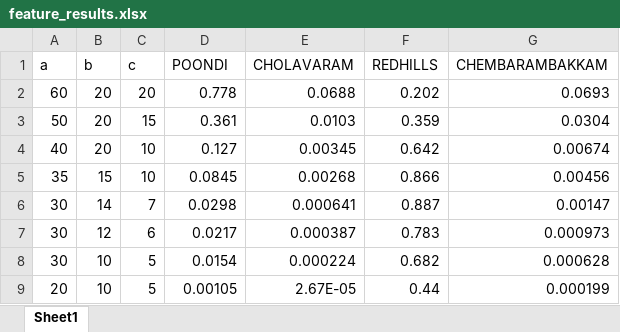
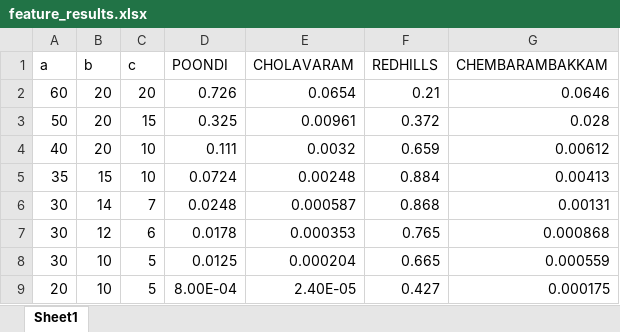
Before and after one commit to ITWSDataScience/Rainfall-and-Reservoir-Water-Level-Analysis-in-Chennai-India_2020, an Excel workbook: wl_rf_analysis/feature_results.xlsx, sheet Sheet1, drawn as a sheet; only a part is shown; values as stored, in another font and other column widths than the file's, no borders; the diff covers the shown part only; the diff names each change by its address in the sheet, - before the commit and + after, or states it on an @@ line.

```diff
--- a/wl_rf_analysis/feature_results.xlsx (sheet Sheet1)
+++ b/wl_rf_analysis/feature_results.xlsx (sheet Sheet1)
-D2 (POONDI): 0.778
+D2 (POONDI): 0.726
-E2 (CHOLAVARAM): 0.0688
+E2 (CHOLAVARAM): 0.0654
-F2 (REDHILLS): 0.202
+F2 (REDHILLS): 0.21
-G2 (CHEMBARAMBAKKAM): 0.0693
+G2 (CHEMBARAMBAKKAM): 0.0646
-D3 (POONDI): 0.361
+D3 (POONDI): 0.325
-E3 (CHOLAVARAM): 0.0103
+E3 (CHOLAVARAM): 0.00961
-F3 (REDHILLS): 0.359
+F3 (REDHILLS): 0.372
-G3 (CHEMBARAMBAKKAM): 0.0304
+G3 (CHEMBARAMBAKKAM): 0.028
-D4 (POONDI): 0.127
+D4 (POONDI): 0.111
-E4 (CHOLAVARAM): 0.00345
+E4 (CHOLAVARAM): 0.0032
-F4 (REDHILLS): 0.642
+F4 (REDHILLS): 0.659
-G4 (CHEMBARAMBAKKAM): 0.00674
+G4 (CHEMBARAMBAKKAM): 0.00612
-D5 (POONDI): 0.0845
+D5 (POONDI): 0.0724
-E5 (CHOLAVARAM): 0.00268
+E5 (CHOLAVARAM): 0.00248
-F5 (REDHILLS): 0.866
+F5 (REDHILLS): 0.884
-G5 (CHEMBARAMBAKKAM): 0.00456
+G5 (CHEMBARAMBAKKAM): 0.00413
-D6 (POONDI): 0.0298
+D6 (POONDI): 0.0248
-E6 (CHOLAVARAM): 0.000641
+E6 (CHOLAVARAM): 0.000587
-F6 (REDHILLS): 0.887
+F6 (REDHILLS): 0.868
-G6 (CHEMBARAMBAKKAM): 0.00147
+G6 (CHEMBARAMBAKKAM): 0.00131
-D7 (POONDI): 0.0217
+D7 (POONDI): 0.0178
-E7 (CHOLAVARAM): 0.000387
+E7 (CHOLAVARAM): 0.000353
-F7 (REDHILLS): 0.783
+F7 (REDHILLS): 0.765
-G7 (CHEMBARAMBAKKAM): 0.000973
+G7 (CHEMBARAMBAKKAM): 0.000868
-D8 (POONDI): 0.0154
+D8 (POONDI): 0.0125
-E8 (CHOLAVARAM): 0.000224
+E8 (CHOLAVARAM): 0.000204
-F8 (REDHILLS): 0.682
+F8 (REDHILLS): 0.665
-G8 (CHEMBARAMBAKKAM): 0.000628
+G8 (CHEMBARAMBAKKAM): 0.000559
-D9 (POONDI): 0.00105
+D9 (POONDI): 8.00E-04
-E9 (CHOLAVARAM): 2.67E-05
+E9 (CHOLAVARAM): 2.40E-05
-F9 (REDHILLS): 0.44
+F9 (REDHILLS): 0.427
-G9 (CHEMBARAMBAKKAM): 0.000199
+G9 (CHEMBARAMBAKKAM): 0.000175
```
Also changed, not shown: 2 added rows and 28 edited cells elsewhere in this sheet, 15 other files.
